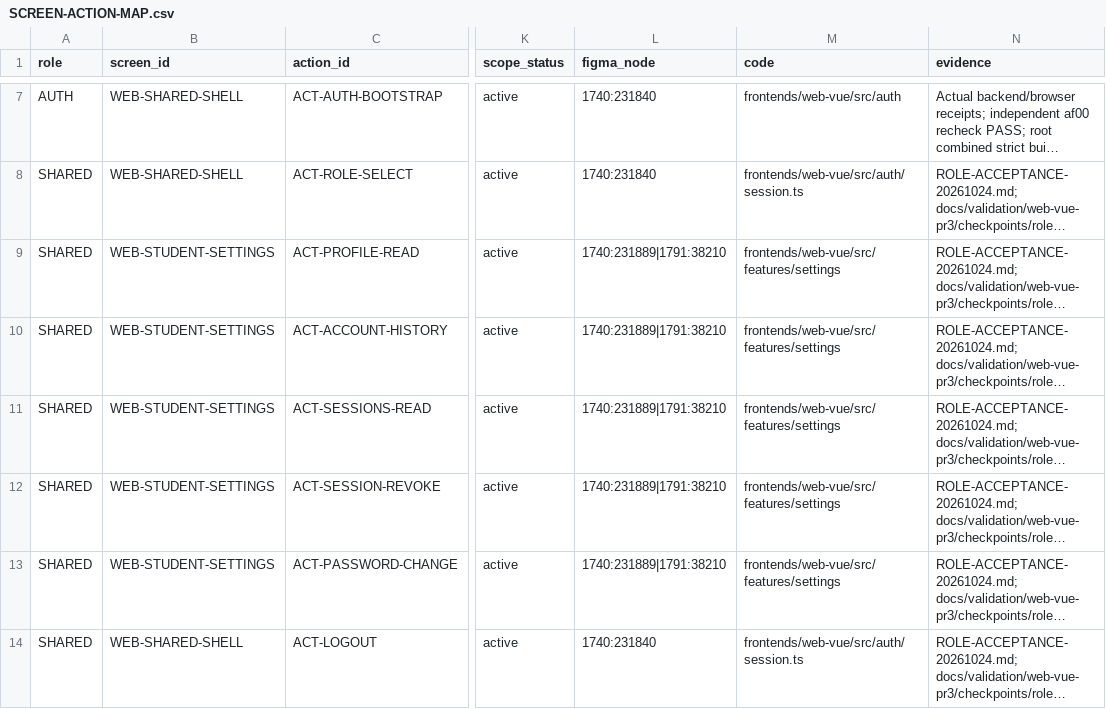
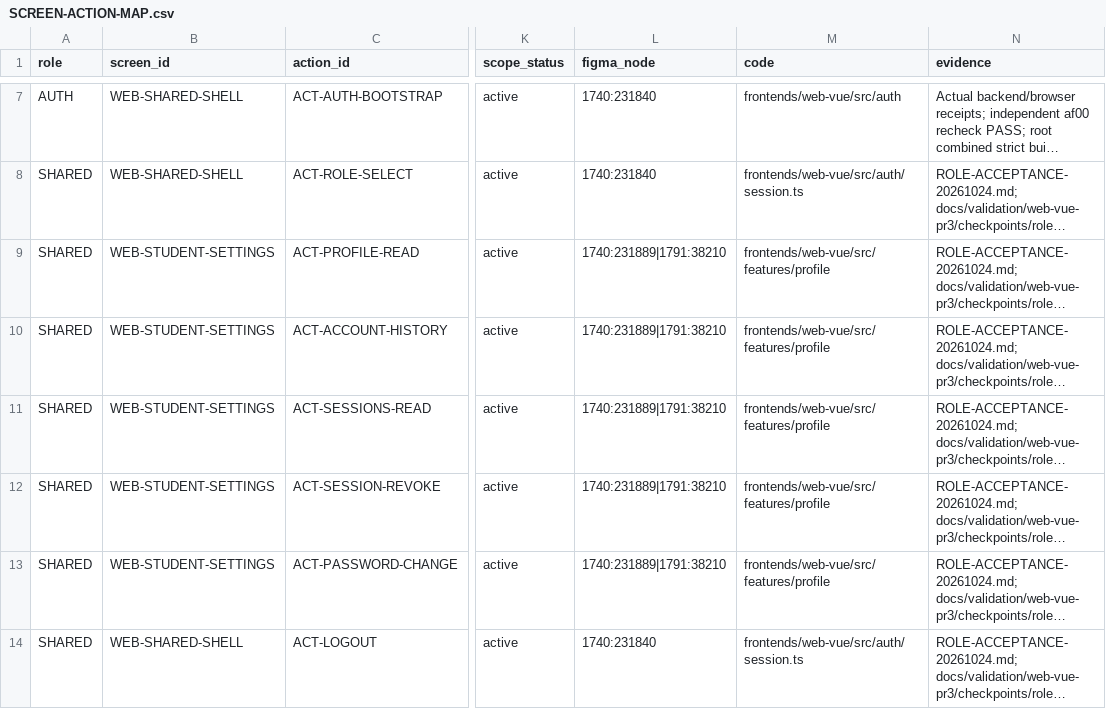
Before and after one commit to DITEKmax/rutcampustrack, a CSV file: docs/plans/web-vue-pr3/SCREEN-ACTION-MAP.csv, drawn as a sheet; only a part is shown, gaps mark what is left out; long unchanged cells end in …; the diff covers the shown part only; the diff names each change by its address in the sheet, - before the commit and + after, or states it on an @@ line.

```diff
--- a/docs/plans/web-vue-pr3/SCREEN-ACTION-MAP.csv
+++ b/docs/plans/web-vue-pr3/SCREEN-ACTION-MAP.csv
-M9:M13 (code): frontends/web-vue/src/features/settings
+M9:M13 (code): frontends/web-vue/src/features/profile
```
Also changed, not shown: 5 edited cells elsewhere in this file, docs/validation/web-vue-pr3/checkpoints/admin-visual-20261024/mobile-consumer-reconciliation.csv, 35 other files.
